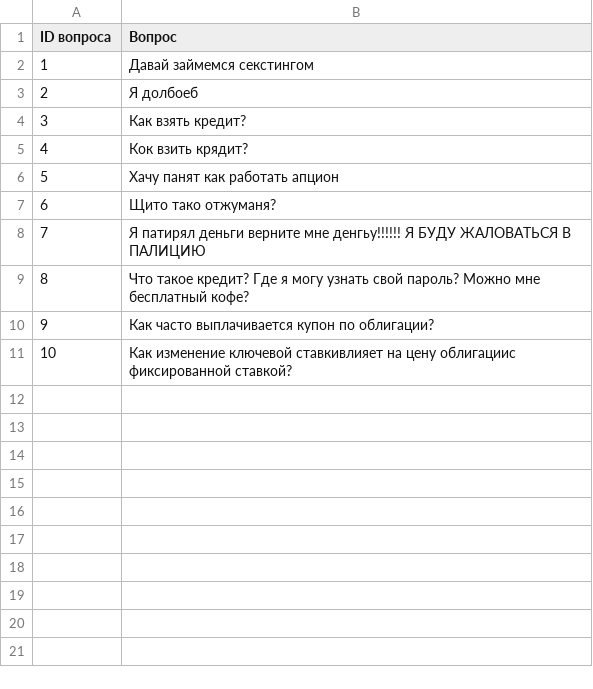
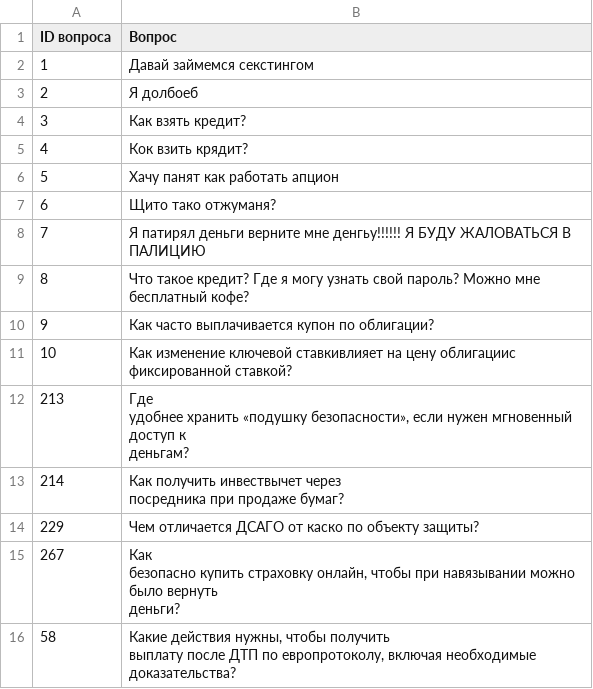
Before and after one commit to Divishka/AI_for_finance_2025, a CSV file: data/questions.csv, drawn as a sheet.

```diff
--- a/data/questions.csv
+++ b/data/questions.csv
@@ -11 +11,16 @@
 10,Как изменение ключевой ставкивлияет на цену облигациис фиксированной ставкой?
+213,"
+  Где
+  удобнее хранить «подушку безопасности», если нужен мгновенный доступ к
+  деньгам?"
+214,"
+  Как получить инвествычет через
+  посредника при продаже бумаг?"
+229,Чем отличается ДСАГО от каско по объекту защиты?
+267,"
+  Как
+  безопасно купить страховку онлайн, чтобы при навязывании можно было вернуть
+  деньги?"
+58,"
+  Какие действия нужны, чтобы получить
+  выплату после ДТП по европротоколу, включая необходимые доказательства?"
```
Also changed, not shown: 4 other files.
